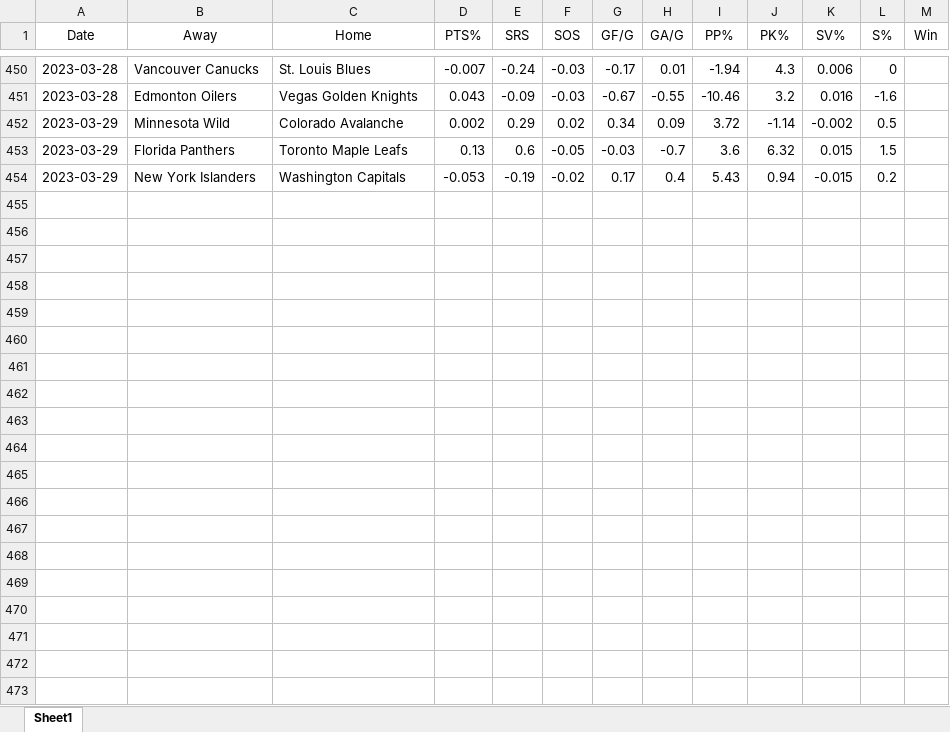
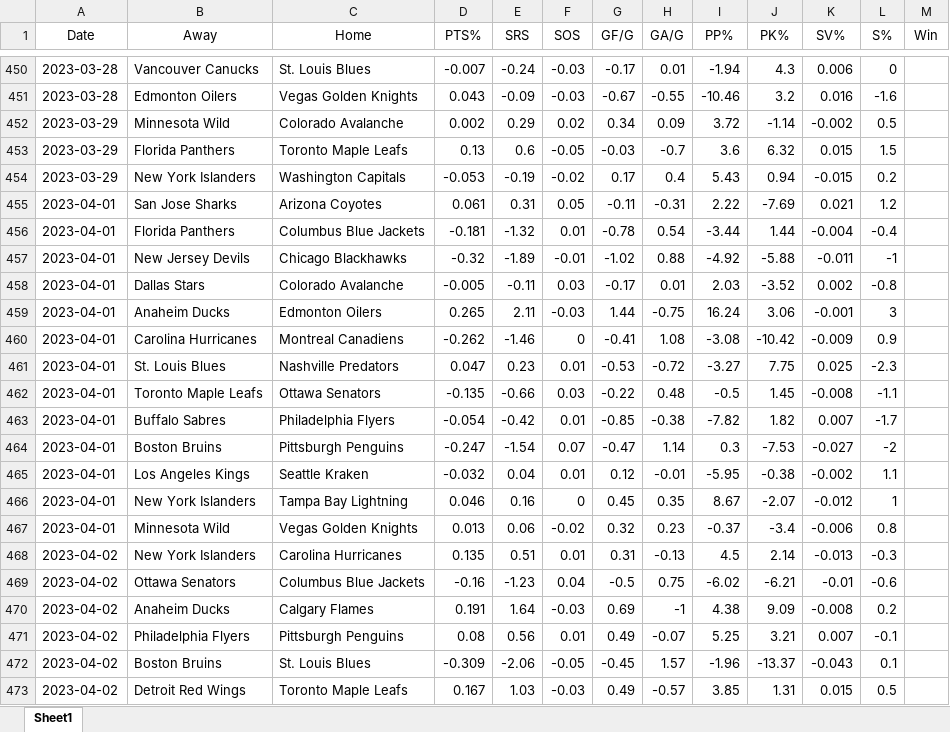
Before and after one commit to RichardSauve/Senior-Project, an Excel workbook: games_data.xlsx, sheet Sheet1, drawn as a sheet; only a part is shown, gaps mark what is left out; values as stored, in another font and other column widths than the file's, no borders; the diff covers the shown part only; the diff names each change by its address in the sheet, - before the commit and + after, or states it on an @@ line.

```diff
--- a/games_data.xlsx (sheet Sheet1)
+++ b/games_data.xlsx (sheet Sheet1)
+row 455: 2023-04-01 | San Jose Sharks | Arizona Coyotes | 0.061 | 0.31 | 0.05 | -0.11 | -0.31 | 2.22 | -7.69 | 0.021 | 1.2
+row 456: 2023-04-01 | Florida Panthers | Columbus Blue Jackets | -0.181 | -1.32 | 0.01 | -0.78 | 0.54 | -3.44 | 1.44 | -0.004 | -0.4
+row 457: 2023-04-01 | New Jersey Devils | Chicago Blackhawks | -0.32 | -1.89 | -0.01 | -1.02 | 0.88 | -4.92 | -5.88 | -0.011 | -1
+row 458: 2023-04-01 | Dallas Stars | Colorado Avalanche | -0.005 | -0.11 | 0.03 | -0.17 | 0.01 | 2.03 | -3.52 | 0.002 | -0.8
+row 459: 2023-04-01 | Anaheim Ducks | Edmonton Oilers | 0.265 | 2.11 | -0.03 | 1.44 | -0.75 | 16.24 | 3.06 | -0.001 | 3
+row 460: 2023-04-01 | Carolina Hurricanes | Montreal Canadiens | -0.262 | -1.46 | 0 | -0.41 | 1.08 | -3.08 | -10.42 | -0.009 | 0.9
+row 461: 2023-04-01 | St. Louis Blues | Nashville Predators | 0.047 | 0.23 | 0.01 | -0.53 | -0.72 | -3.27 | 7.75 | 0.025 | -2.3
+row 462: 2023-04-01 | Toronto Maple Leafs | Ottawa Senators | -0.135 | -0.66 | 0.03 | -0.22 | 0.48 | -0.5 | 1.45 | -0.008 | -1.1
+row 463: 2023-04-01 | Buffalo Sabres | Philadelphia Flyers | -0.054 | -0.42 | 0.01 | -0.85 | -0.38 | -7.82 | 1.82 | 0.007 | -1.7
+row 464: 2023-04-01 | Boston Bruins | Pittsburgh Penguins | -0.247 | -1.54 | 0.07 | -0.47 | 1.14 | 0.3 | -7.53 | -0.027 | -2
+row 465: 2023-04-01 | Los Angeles Kings | Seattle Kraken | -0.032 | 0.04 | 0.01 | 0.12 | -0.01 | -5.95 | -0.38 | -0.002 | 1.1
+row 466: 2023-04-01 | New York Islanders | Tampa Bay Lightning | 0.046 | 0.16 | 0 | 0.45 | 0.35 | 8.67 | -2.07 | -0.012 | 1
+row 467: 2023-04-01 | Minnesota Wild | Vegas Golden Knights | 0.013 | 0.06 | -0.02 | 0.32 | 0.23 | -0.37 | -3.4 | -0.006 | 0.8
+row 468: 2023-04-02 | New York Islanders | Carolina Hurricanes | 0.135 | 0.51 | 0.01 | 0.31 | -0.13 | 4.5 | 2.14 | -0.013 | -0.3
+row 469: 2023-04-02 | Ottawa Senators | Columbus Blue Jackets | -0.16 | -1.23 | 0.04 | -0.5 | 0.75 | -6.02 | -6.21 | -0.01 | -0.6
+row 470: 2023-04-02 | Anaheim Ducks | Calgary Flames | 0.191 | 1.64 | -0.03 | 0.69 | -1 | 4.38 | 9.09 | -0.008 | 0.2
+row 471: 2023-04-02 | Philadelphia Flyers | Pittsburgh Penguins | 0.08 | 0.56 | 0.01 | 0.49 | -0.07 | 5.25 | 3.21 | 0.007 | -0.1
+row 472: 2023-04-02 | Boston Bruins | St. Louis Blues | -0.309 | -2.06 | -0.05 | -0.45 | 1.57 | -1.96 | -13.37 | -0.043 | 0.1
+row 473: 2023-04-02 | Detroit Red Wings | Toronto Maple Leafs | 0.167 | 1.03 | -0.03 | 0.49 | -0.57 | 3.85 | 1.31 | 0.015 | 0.5
```
Also changed, not shown: 34 added rows elsewhere in this sheet, 11 other files.
